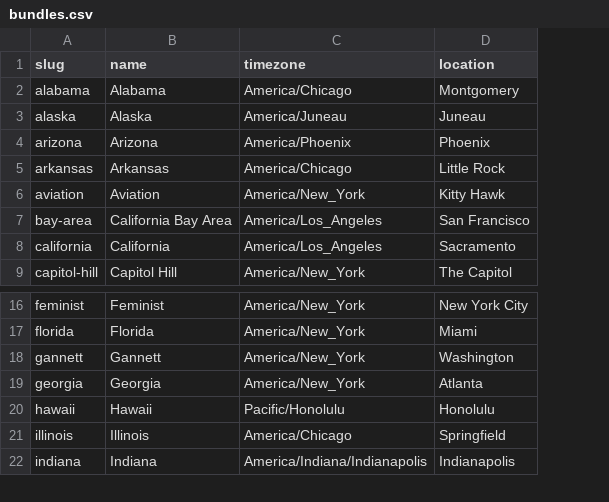
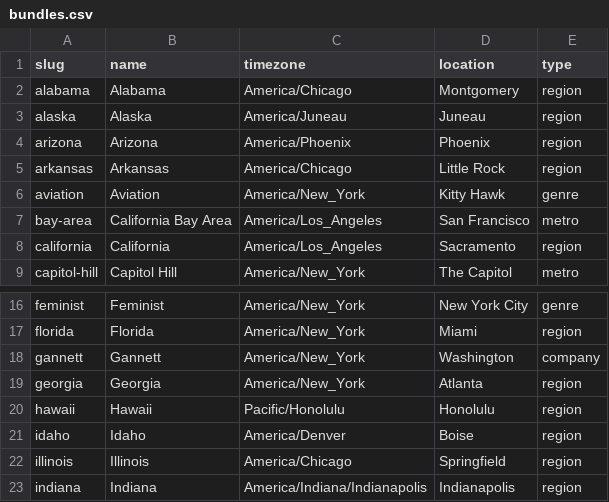
Before and after one commit to turbodatadrifter3tdi/news-homepages, a CSV file: newshomepages/sources/bundles.csv, drawn as a sheet; only a part is shown, gaps mark what is left out; the diff names each change by its address in the sheet, - before the commit and + after, or states it on an @@ line.

Commit message:
Add "type" to bundles; add Idaho (#338)
This is what #335 was supposed to have done but I picked the wrong file to replace. Again.

```diff
--- a/newshomepages/sources/bundles.csv
+++ b/newshomepages/sources/bundles.csv
+column E (type), rows 2-9: region | region | region | region | genre | metro | region | metro; rows 16-20: genre | region | company | region | region; rows 22-23: region | region
+row 21: idaho | Idaho | America/Denver | Boise | region
```
